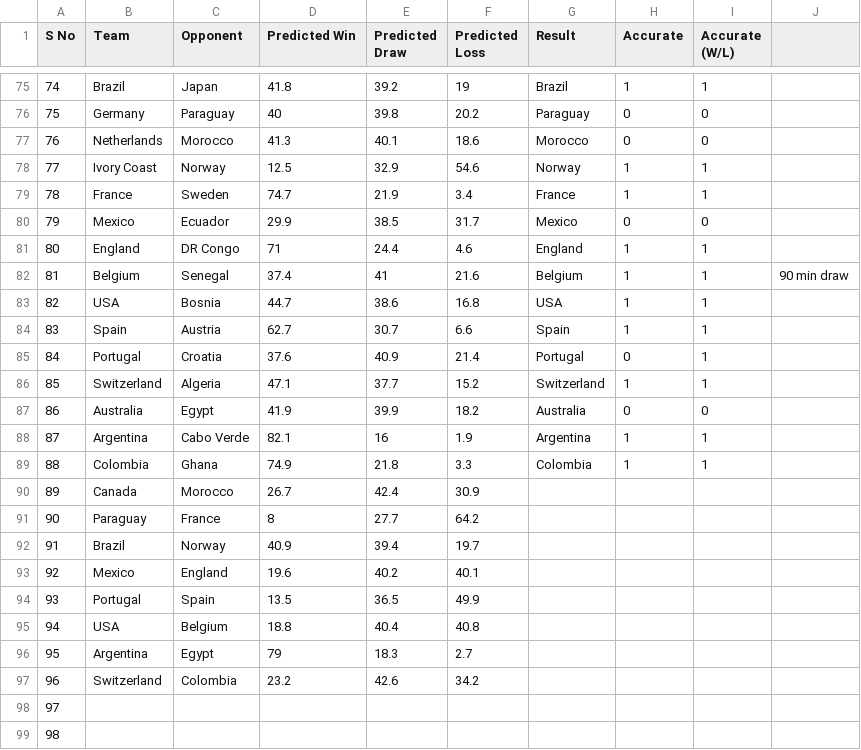
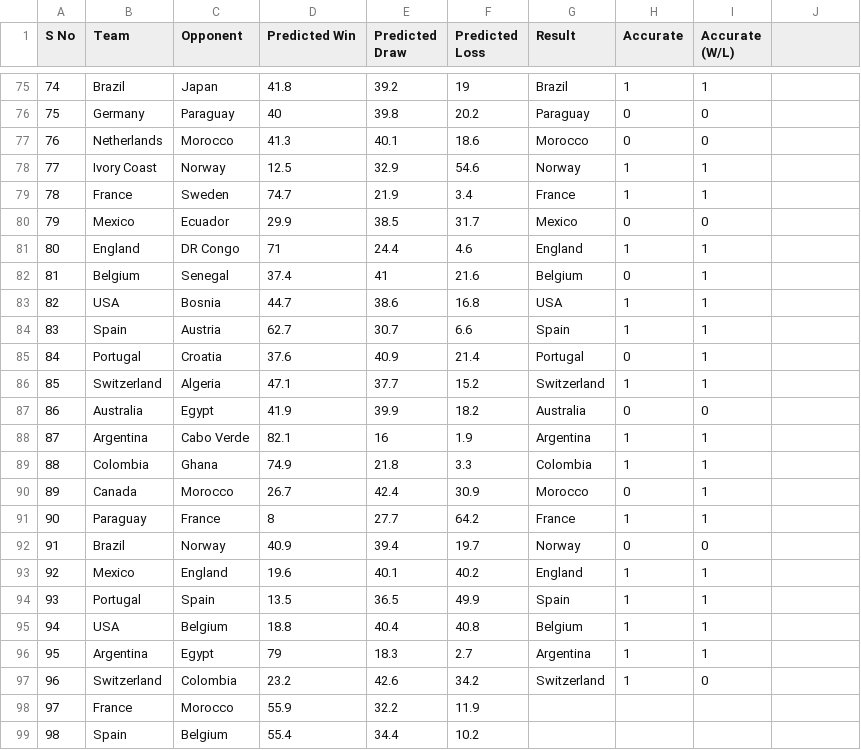
Before and after one commit to puranjayh/hmm-world-cup, a CSV file: Live Test/Predictions.csv, drawn as a sheet; only a part is shown, gaps mark what is left out; the diff covers the shown part only.

Commit message:
Quarters Predictions

```diff
--- a/Live Test/Predictions.csv
+++ b/Live Test/Predictions.csv
@@ -82 +82 @@ S No,Team,Opponent,Predicted Win,Predicted Draw,Predicted Loss,Result,Accurate,A
-81,Belgium,Senegal,37.4,41,21.6,Belgium ,1,1,90 min draw
+81,Belgium,Senegal,37.4,41,21.6,Belgium ,0,1
@@ -90,10 +90,10 @@ S No,Team,Opponent,Predicted Win,Predicted Draw,Predicted Loss,Result,Accurate,A
-89,Canada,Morocco,26.7,42.4,30.9,,,,
-90,Paraguay,France,8,27.7,64.2,,,,
-91,Brazil,Norway,40.9,39.4,19.7,,,,
-92,Mexico,England,19.6,40.2,40.1,,,,
-93,Portugal,Spain,13.5,36.5,49.9,,,,
-94,USA,Belgium,18.8,40.4,40.8,,,,
-95,Argentina,Egypt,79,18.3,2.7,,,,
-96,Switzerland,Colombia,23.2,42.6,34.2,,,,
-97,,,,,,,,,
-98,,,,,,,,,
+89,Canada,Morocco,26.7,42.4,30.9,Morocco,0,1
+90,Paraguay,France,8,27.7,64.2,France,1,1
+91,Brazil,Norway,40.9,39.4,19.7,Norway,0,0
+92,Mexico,England,19.6,40.1,40.2,England,1,1
+93,Portugal,Spain,13.5,36.5,49.9,Spain,1,1
+94,USA,Belgium,18.8,40.4,40.8,Belgium ,1,1
+95,Argentina,Egypt,79,18.3,2.7,Argentina,1,1
+96,Switzerland,Colombia,23.2,42.6,34.2,Switzerland,1,0
+97,France,Morocco,55.9,32.2,11.9,,,
+98,Spain,Belgium,55.4,34.4,10.2,,,
```
Also changed, not shown: 10 edited cells elsewhere in this file.
